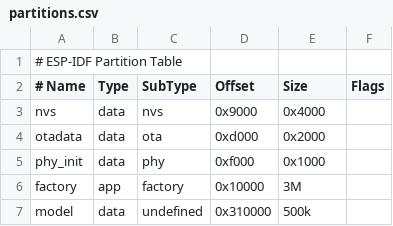
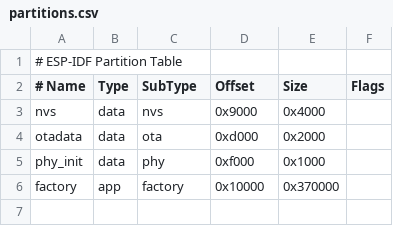
Before and after one commit to Gyxqq/esp32_vase, a CSV file: partitions.csv, drawn as a sheet.

```diff
--- a/partitions.csv
+++ b/partitions.csv
@@ -5,3 +5,2 @@ otadata,  data, ota,     0xd000,  0x2000,
 phy_init, data, phy,     0xf000,  0x1000,
-factory,  app,  factory, 0x10000,  3M,
-model, data, undefined, 0x310000, 500k,
+factory,  app,  factory, 0x10000, 0x370000,
```
Also changed, not shown: 5 other files.
